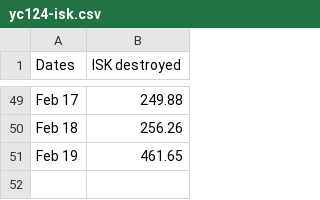
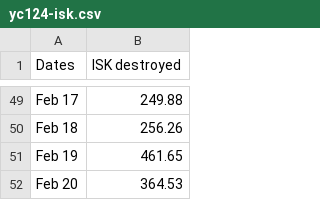
Before and after one commit to wh-info/wh-info.github.io, a CSV file: csv/yc124-isk.csv, drawn as a sheet; only a part is shown, gaps mark what is left out.

Commit message:
Update yc124-isk.csv

```diff
--- a/csv/yc124-isk.csv
+++ b/csv/yc124-isk.csv
@@ -51 +51,2 @@ Feb 18;256.26
 Feb 19;461.65
+Feb 20;364.53
```
